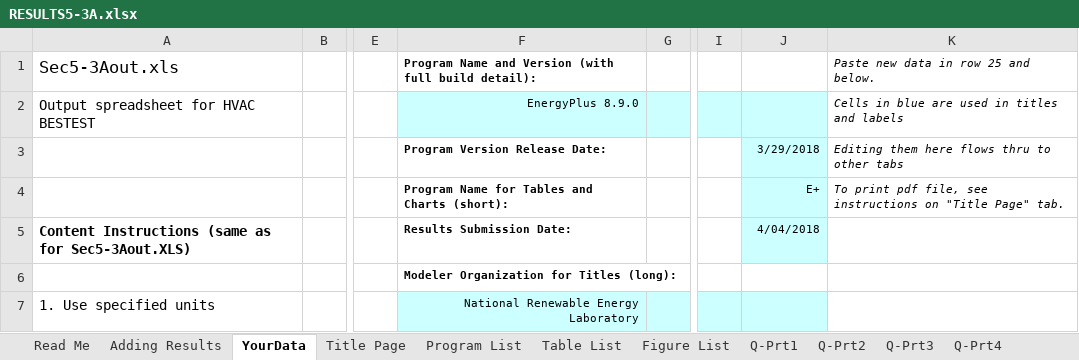
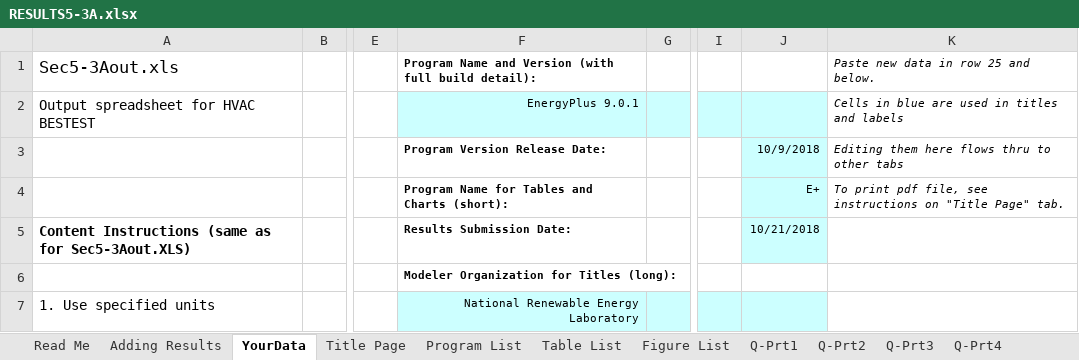
Before and after one commit to NREL/BESTEST-GSR, an Excel workbook: results/RESULTS5-3A.xlsx, sheet YourData, drawn as a sheet; only a part is shown, gaps mark what is left out; values as stored, in another font and other column widths than the file's, no borders; the diff names each change by its address in the sheet, - before the commit and + after, or states it on an @@ line.

```diff
--- a/results/RESULTS5-3A.xlsx (sheet YourData)
+++ b/results/RESULTS5-3A.xlsx (sheet YourData)
-F2: EnergyPlus 8.9.0
+F2: EnergyPlus 9.0.1
-J3: 3/29/2018
+J3: 10/9/2018
-J5: 4/04/2018
+J5: 10/21/2018
```
Also changed, not shown: results/RESULTS5-2A.xlsx, results/RESULTS5-2a_OS.xlsx, 7 other files.
